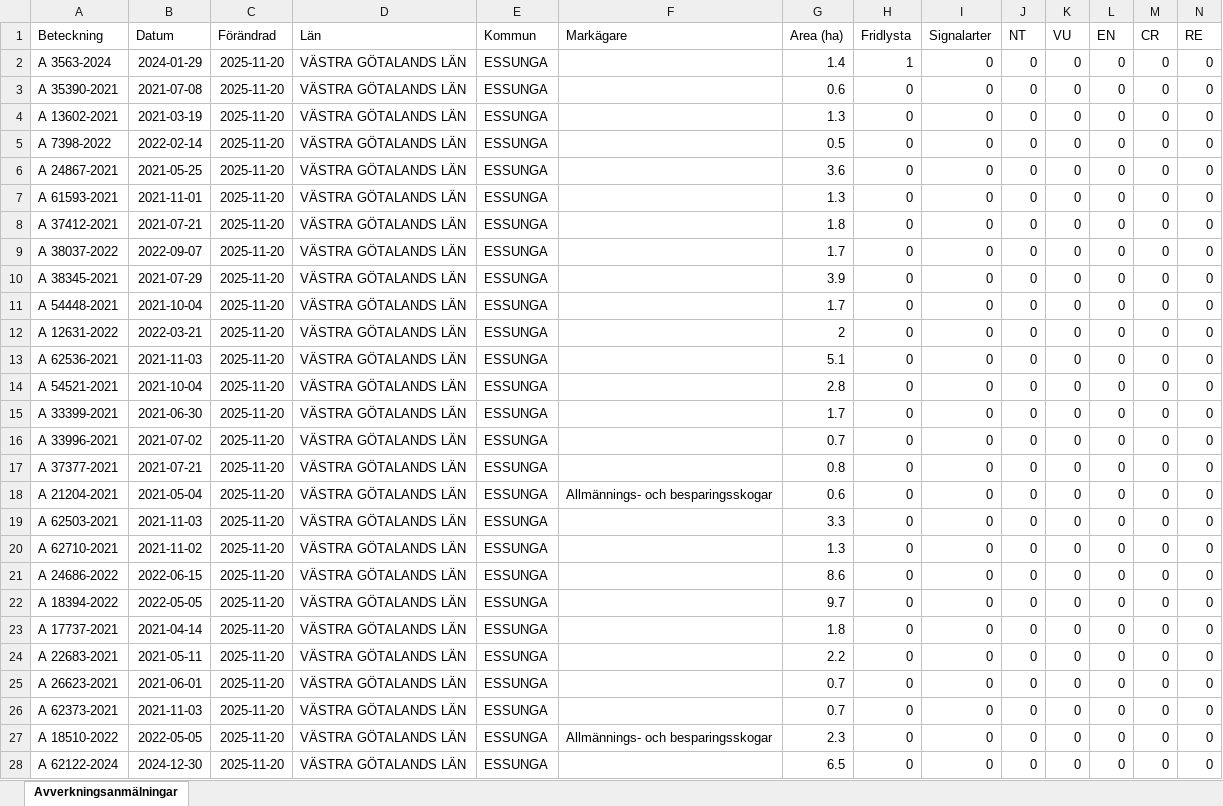
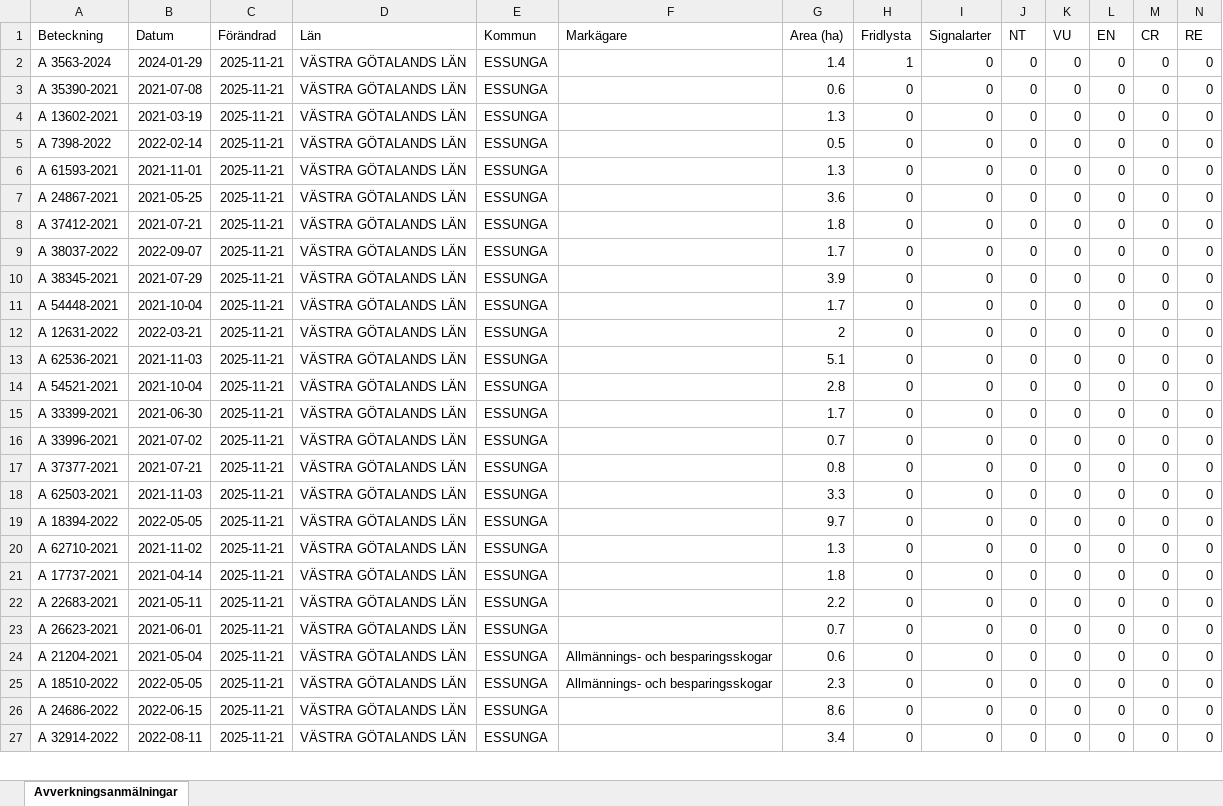
Before and after one commit to klasma/Logging_1445, an Excel workbook: Översikt ESSUNGA.xlsx, sheet Avverkningsanmälningar, drawn as a sheet; only a part is shown; values as stored, in another font and other column widths than the file's, no borders; removed rows and columns are numbered as before the commit, all else as after; rows hold the shown columns only; the diff covers the shown part only; the diff names each change by its address in the sheet, - before the commit and + after, or states it on an @@ line.

```diff
--- a/Översikt ESSUNGA.xlsx (sheet Avverkningsanmälningar)
+++ b/Översikt ESSUNGA.xlsx (sheet Avverkningsanmälningar)
-C2:C5 (Förändrad): 2025-11-20
+C2:C5 (Förändrad): 2025-11-21
-row 6: A 24867-2021 | 2021-05-25 | 2025-11-20 | VÄSTRA GÖTALANDS LÄN | ESSUNGA |  | 3.6 | 0 | 0 | 0 | 0 | 0 | 0 | 0
-C6 (Förändrad): 2025-11-20
+C6 (Förändrad): 2025-11-21
+row 7: A 24867-2021 | 2021-05-25 | 2025-11-21 | VÄSTRA GÖTALANDS LÄN | ESSUNGA |  | 3.6 | 0 | 0 | 0 | 0 | 0 | 0 | 0
-C8:C17 (Förändrad): 2025-11-20
+C8:C17 (Förändrad): 2025-11-21
-row 18: A 21204-2021 | 2021-05-04 | 2025-11-20 | VÄSTRA GÖTALANDS LÄN | ESSUNGA | Allmännings- och besparingsskogar | 0.6 | 0 | 0 | 0 | 0 | 0 | 0 | 0
-C18 (Förändrad): 2025-11-20
+C18 (Förändrad): 2025-11-21
-row 20: A 62710-2021 | 2021-11-02 | 2025-11-20 | VÄSTRA GÖTALANDS LÄN | ESSUNGA |  | 1.3 | 0 | 0 | 0 | 0 | 0 | 0 | 0
-row 21: A 24686-2022 | 2022-06-15 | 2025-11-20 | VÄSTRA GÖTALANDS LÄN | ESSUNGA |  | 8.6 | 0 | 0 | 0 | 0 | 0 | 0 | 0
-C19 (Förändrad): 2025-11-20
+C19 (Förändrad): 2025-11-21
+row 20: A 62710-2021 | 2021-11-02 | 2025-11-21 | VÄSTRA GÖTALANDS LÄN | ESSUNGA |  | 1.3 | 0 | 0 | 0 | 0 | 0 | 0 | 0
-C21:C26 (Förändrad): 2025-11-20
+C21:C26 (Förändrad): 2025-11-21
-A24 (Beteckning): A 62373-2021
+A24 (Beteckning): A 21204-2021
-B24 (Datum): 2021-11-03
+B24 (Datum): 2021-05-04
-F24 (Markägare): (empty)
+F24 (Markägare): Allmännings- och besparingsskogar
-G24 (Area (ha)): 0.7
+G24 (Area (ha)): 0.6
-A26 (Beteckning): A 62122-2024
+A26 (Beteckning): A 24686-2022
-B26 (Datum): 2024-12-30
+B26 (Datum): 2022-06-15
-G26 (Area (ha)): 6.5
+G26 (Area (ha)): 8.6
+row 27: A 32914-2022 | 2022-08-11 | 2025-11-21 | VÄSTRA GÖTALANDS LÄN | ESSUNGA |  | 3.4 | 0 | 0 | 0 | 0 | 0 | 0 | 0
```
Also changed, not shown: 42 added rows, 41 removed rows and 50 edited cells elsewhere in this sheet, artfynd/A 3563-2024 artfynd.xlsx, 5 other files.
